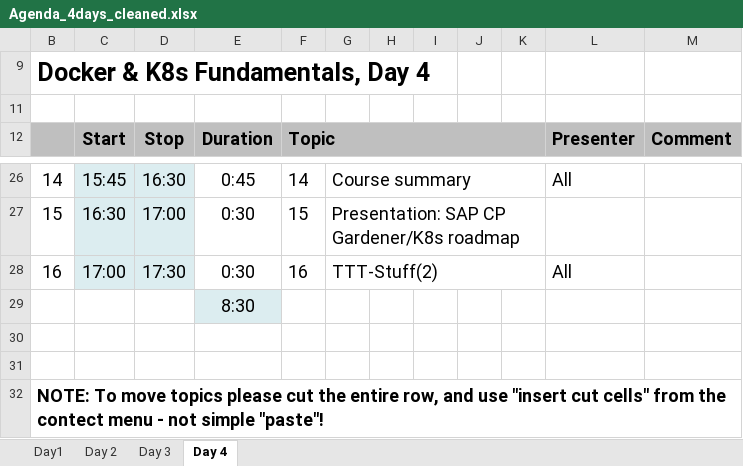
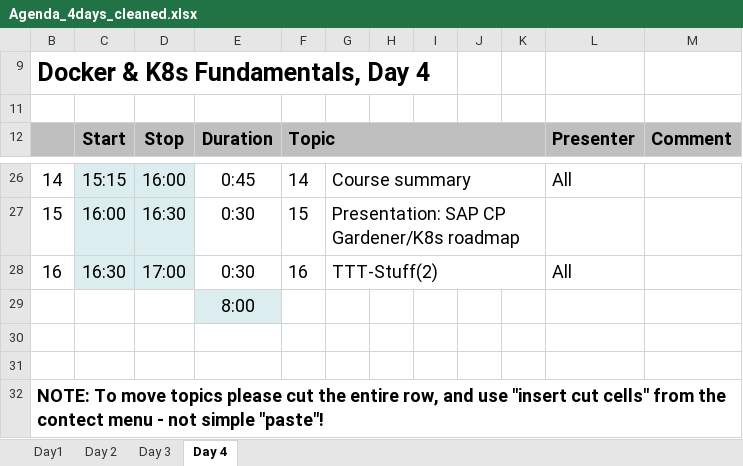
Before and after one commit to cuijiyao01/docker-k8s-training, an Excel workbook: admin/Agenda_4days_cleaned.xlsx, sheet Day 4, drawn as a sheet; only a part is shown, gaps mark what is left out; values as stored, in another font and other column widths than the file's, no borders; conditional formats not drawn; the diff covers the shown part only; the diff names each change by its address in the sheet, - before the commit and + after, or states it on an @@ line.

```diff
--- a/admin/Agenda_4days_cleaned.xlsx (sheet Day 4)
+++ b/admin/Agenda_4days_cleaned.xlsx (sheet Day 4)
-C26 (Start): 15:45
+C26 (Start): 15:15
-D26 (Stop): 16:30
+D26 (Stop): 16:00
-C27 (Start): 16:30
+C27 (Start): 16:00
-D27 (Stop): 17:00
+D27 (Stop): 16:30
-C28 (Start): 17:00
+C28 (Start): 16:30
-D28 (Stop): 17:30
+D28 (Stop): 17:00
-E29 (Duration): 8:30
+E29 (Duration): 8:00
```
Also changed, not shown: 28 edited cells and merged cells elsewhere in this sheet, sheet Day 2, sheet Day 3, sheet Day1, formulas that keep their value.
